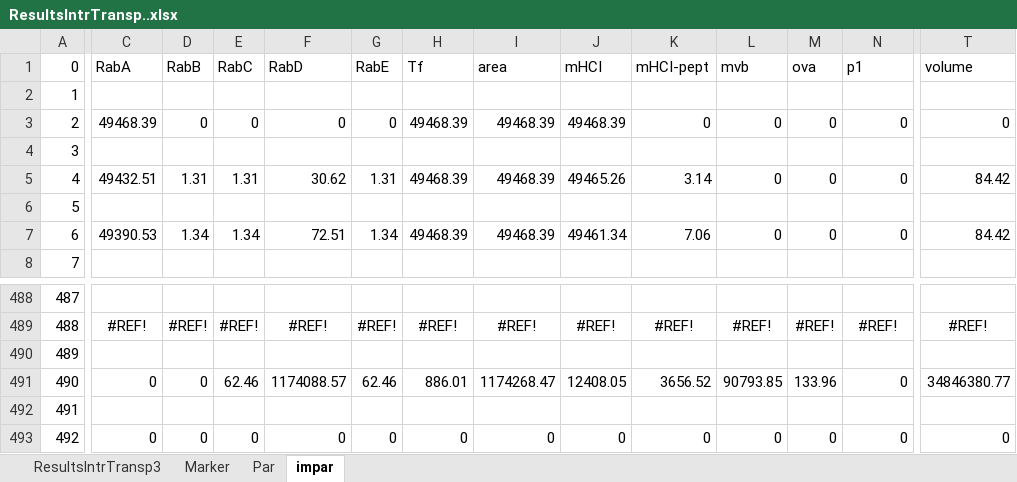
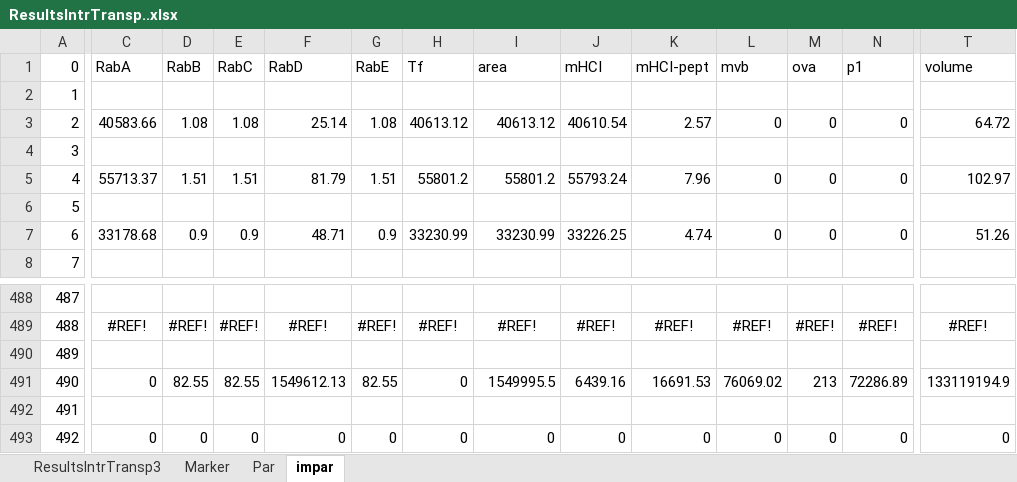
Before and after one commit to franconieto/endomembraneSystem, an Excel workbook: ResultsIntrTransp..xlsx, sheet impar, drawn as a sheet; only a part is shown, gaps mark what is left out; values as stored, in another font and other column widths than the file's, no borders; charts and pictures not drawn; the diff covers the shown part only; the diff names each change by its address in the sheet, - before the commit and + after, or states it on an @@ line.

```diff
--- a/ResultsIntrTransp..xlsx (sheet impar)
+++ b/ResultsIntrTransp..xlsx (sheet impar)
-C3 (RabA): 49468.39
+C3 (RabA): 40583.66
-D3 (RabB): 0
+D3 (RabB): 1.08
-E3 (RabC): 0
+E3 (RabC): 1.08
-F3 (RabD): 0
+F3 (RabD): 25.14
-G3 (RabE): 0
+G3 (RabE): 1.08
-H3 (Tf): 49468.39
+H3 (Tf): 40613.12
-I3 (area): 49468.39
+I3 (area): 40613.12
-J3 (mHCI): 49468.39
+J3 (mHCI): 40610.54
-K3 (mHCI-pept): 0
+K3 (mHCI-pept): 2.57
-T3 (volume): 0
+T3 (volume): 64.72
-C5 (RabA): 49432.51
+C5 (RabA): 55713.37
-D5 (RabB): 1.31
+D5 (RabB): 1.51
-E5 (RabC): 1.31
+E5 (RabC): 1.51
-F5 (RabD): 30.62
+F5 (RabD): 81.79
-G5 (RabE): 1.31
+G5 (RabE): 1.51
-H5 (Tf): 49468.39
+H5 (Tf): 55801.2
-I5 (area): 49468.39
+I5 (area): 55801.2
-J5 (mHCI): 49465.26
+J5 (mHCI): 55793.24
-K5 (mHCI-pept): 3.14
+K5 (mHCI-pept): 7.96
-T5 (volume): 84.42
+T5 (volume): 102.97
-C7 (RabA): 49390.53
+C7 (RabA): 33178.68
-D7 (RabB): 1.34
+D7 (RabB): 0.9
-E7 (RabC): 1.34
+E7 (RabC): 0.9
-F7 (RabD): 72.51
+F7 (RabD): 48.71
-G7 (RabE): 1.34
+G7 (RabE): 0.9
-H7 (Tf): 49468.39
+H7 (Tf): 33230.99
-I7 (area): 49468.39
+I7 (area): 33230.99
-J7 (mHCI): 49461.34
+J7 (mHCI): 33226.25
-K7 (mHCI-pept): 7.06
+K7 (mHCI-pept): 4.74
-T7 (volume): 84.42
+T7 (volume): 51.26
-D491 (RabB): 0
+D491 (RabB): 82.55
-E491 (RabC): 62.46
+E491 (RabC): 82.55
-F491 (RabD): 1174088.57
+F491 (RabD): 1549612.13
-G491 (RabE): 62.46
+G491 (RabE): 82.55
-H491 (Tf): 886.01
+H491 (Tf): 0
-I491 (area): 1174268.47
+I491 (area): 1549995.5
-J491 (mHCI): 12408.05
+J491 (mHCI): 6439.16
-K491 (mHCI-pept): 3656.52
+K491 (mHCI-pept): 16691.53
-L491 (mvb): 90793.85
+L491 (mvb): 76069.02
-M491 (ova): 133.96
+M491 (ova): 213
-N491 (p1): 0
+N491 (p1): 72286.89
-T491 (volume): 34846380.77
+T491 (volume): 133119194.9
```
Also changed, not shown: 22 edited cells elsewhere in this sheet, sheet ResultsIntrTransp3, sheet Marker, sheet Par, formulas that keep their value, charts or pictures, InputIntrTransp3-16-8.xlsm, InputIntrTransp3.xlsm, 9 other files.
